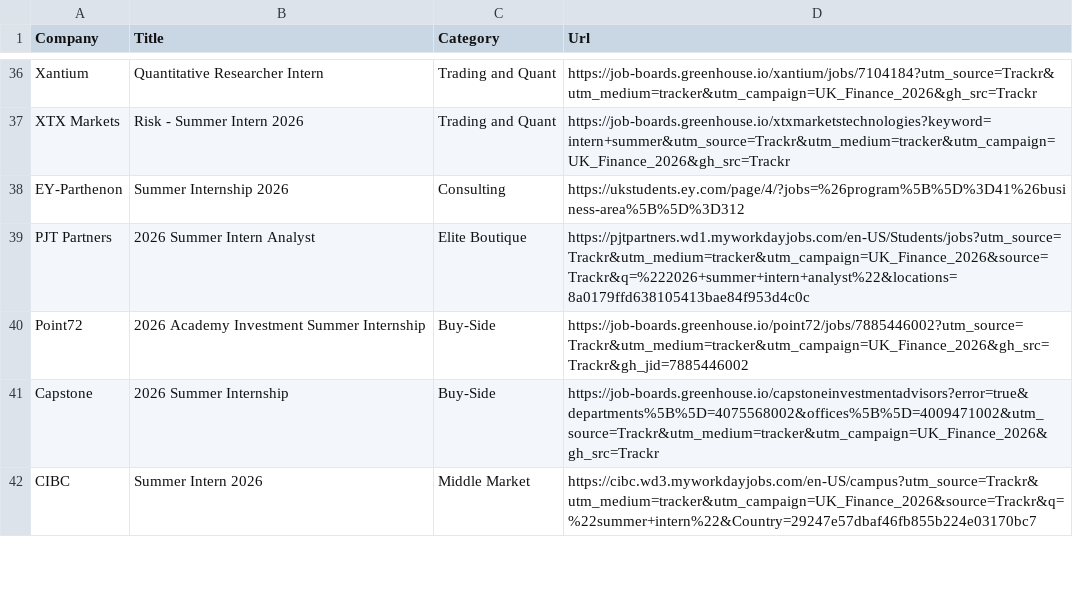
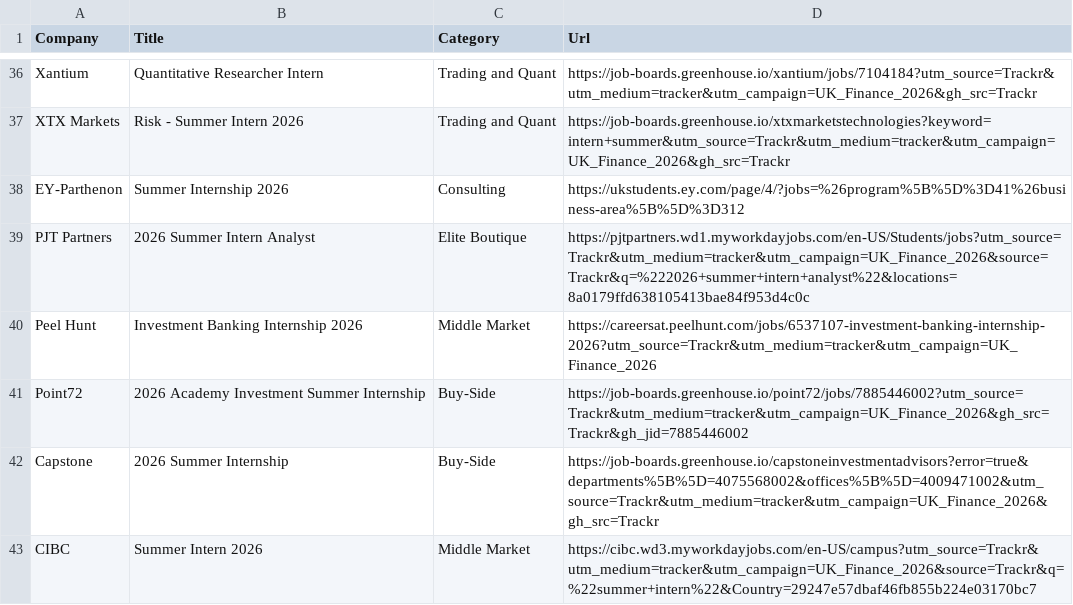
Before and after one commit to ludovicstvys/SummerIntern, a CSV file: processus_ouverts.csv, drawn as a sheet; only a part is shown, gaps mark what is left out.

```diff
--- a/processus_ouverts.csv
+++ b/processus_ouverts.csv
@@ -39,2 +39,3 @@ EY-Parthenon,Summer Internship 2026,Consulting,https://ukstudents.ey.com/page/4/
 PJT Partners,2026 Summer Intern Analyst,Elite Boutique,https://pjtpartners.wd1.myworkdayjobs.com/en-US/Students/jobs?utm_source=Trackr&utm_medium=tracker&utm_campaign=UK_Finance_2026&source=Trackr&q=%222026+summer+intern+analyst%22&locations=8a0179ffd638105413bae84f953d4c0c
+Peel Hunt,Investment Banking Internship 2026,Middle Market,https://careersat.peelhunt.com/jobs/6537107-investment-banking-internship-2026?utm_source=Trackr&utm_medium=tracker&utm_campaign=UK_Finance_2026
 Point72,2026 Academy Investment Summer Internship,Buy-Side,https://job-boards.greenhouse.io/point72/jobs/7885446002?utm_source=Trackr&utm_medium=tracker&utm_campaign=UK_Finance_2026&gh_src=Trackr&gh_jid=7885446002
```
